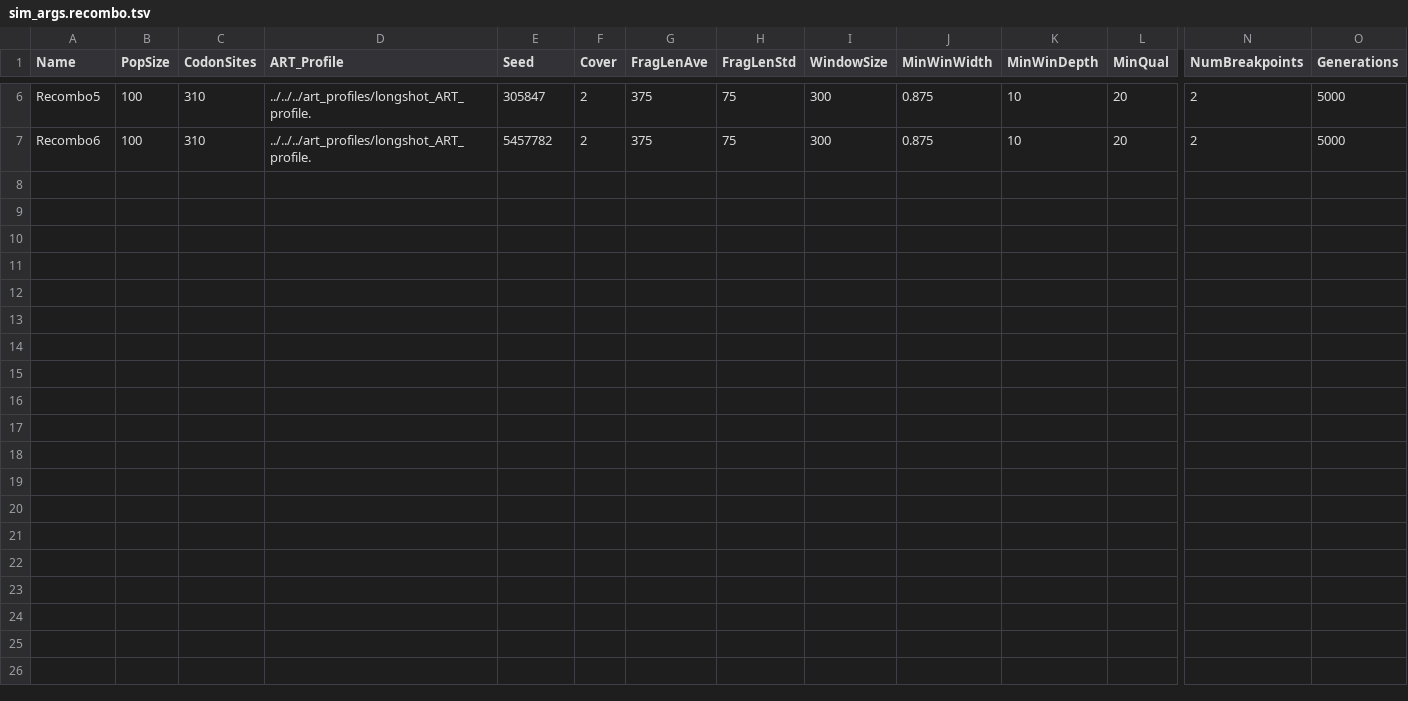
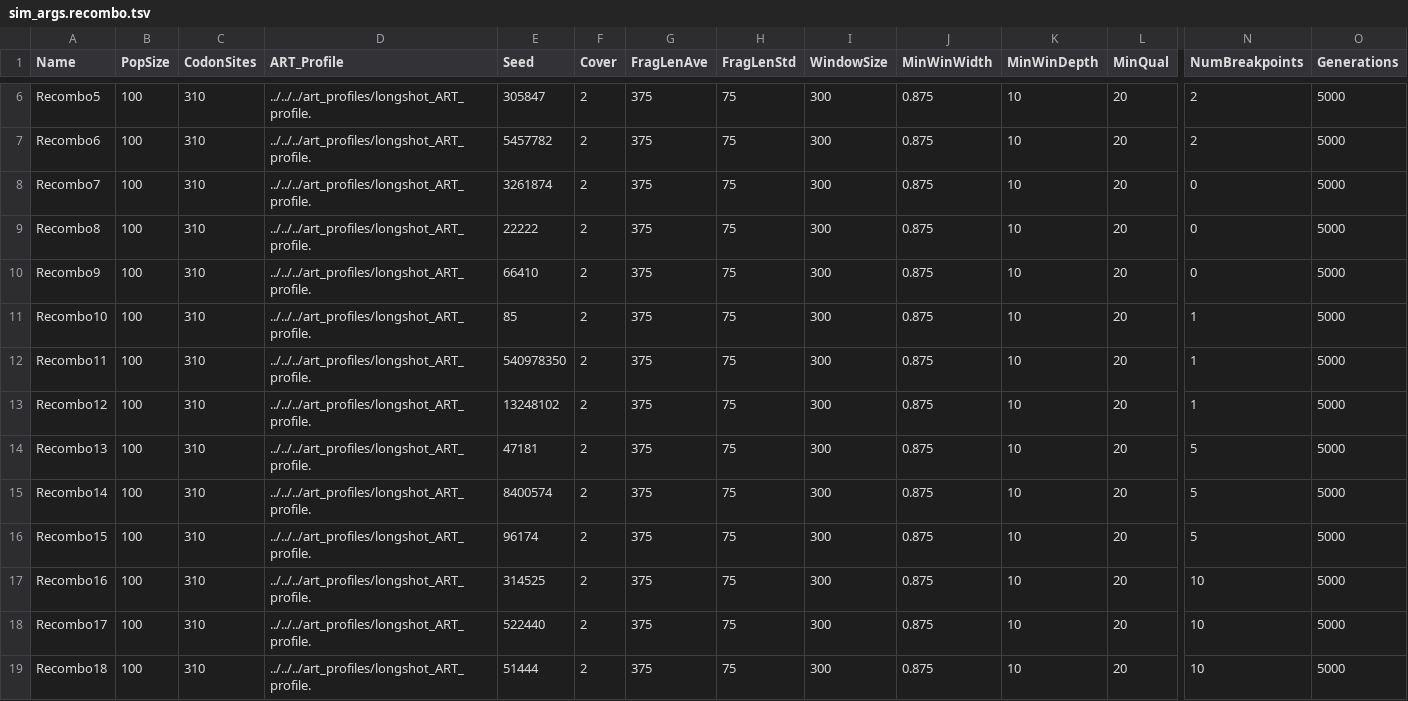
Before and after one commit to tnguyencfe/Umberjack_Benchmark, a TSV file: sim_config/sim_args.recombo.tsv, drawn as a sheet; only a part is shown, gaps mark what is left out; rows hold the shown columns only; the diff names each change by its address in the sheet, - before the commit and + after, or states it on an @@ line.

```diff
--- a/sim_config/sim_args.recombo.tsv
+++ b/sim_config/sim_args.recombo.tsv
+row 8: Recombo7 | 100 | 310 | ../../../art_profiles/longshot_ART_profile. | 3261874 | 2 | 375 | 75 | 300 | 0.875 | 10 | 20 | 0 | 5000
+row 9: Recombo8 | 100 | 310 | ../../../art_profiles/longshot_ART_profile. | 22222 | 2 | 375 | 75 | 300 | 0.875 | 10 | 20 | 0 | 5000
+row 10: Recombo9 | 100 | 310 | ../../../art_profiles/longshot_ART_profile. | 66410 | 2 | 375 | 75 | 300 | 0.875 | 10 | 20 | 0 | 5000
+row 11: Recombo10 | 100 | 310 | ../../../art_profiles/longshot_ART_profile. | 85 | 2 | 375 | 75 | 300 | 0.875 | 10 | 20 | 1 | 5000
+row 12: Recombo11 | 100 | 310 | ../../../art_profiles/longshot_ART_profile. | 540978350 | 2 | 375 | 75 | 300 | 0.875 | 10 | 20 | 1 | 5000
+row 13: Recombo12 | 100 | 310 | ../../../art_profiles/longshot_ART_profile. | 13248102 | 2 | 375 | 75 | 300 | 0.875 | 10 | 20 | 1 | 5000
+row 14: Recombo13 | 100 | 310 | ../../../art_profiles/longshot_ART_profile. | 47181 | 2 | 375 | 75 | 300 | 0.875 | 10 | 20 | 5 | 5000
+row 15: Recombo14 | 100 | 310 | ../../../art_profiles/longshot_ART_profile. | 8400574 | 2 | 375 | 75 | 300 | 0.875 | 10 | 20 | 5 | 5000
+row 16: Recombo15 | 100 | 310 | ../../../art_profiles/longshot_ART_profile. | 96174 | 2 | 375 | 75 | 300 | 0.875 | 10 | 20 | 5 | 5000
+row 17: Recombo16 | 100 | 310 | ../../../art_profiles/longshot_ART_profile. | 314525 | 2 | 375 | 75 | 300 | 0.875 | 10 | 20 | 10 | 5000
+row 18: Recombo17 | 100 | 310 | ../../../art_profiles/longshot_ART_profile. | 522440 | 2 | 375 | 75 | 300 | 0.875 | 10 | 20 | 10 | 5000
+row 19: Recombo18 | 100 | 310 | ../../../art_profiles/longshot_ART_profile. | 51444 | 2 | 375 | 75 | 300 | 0.875 | 10 | 20 | 10 | 5000
```
Also changed, not shown: 6 other files.
